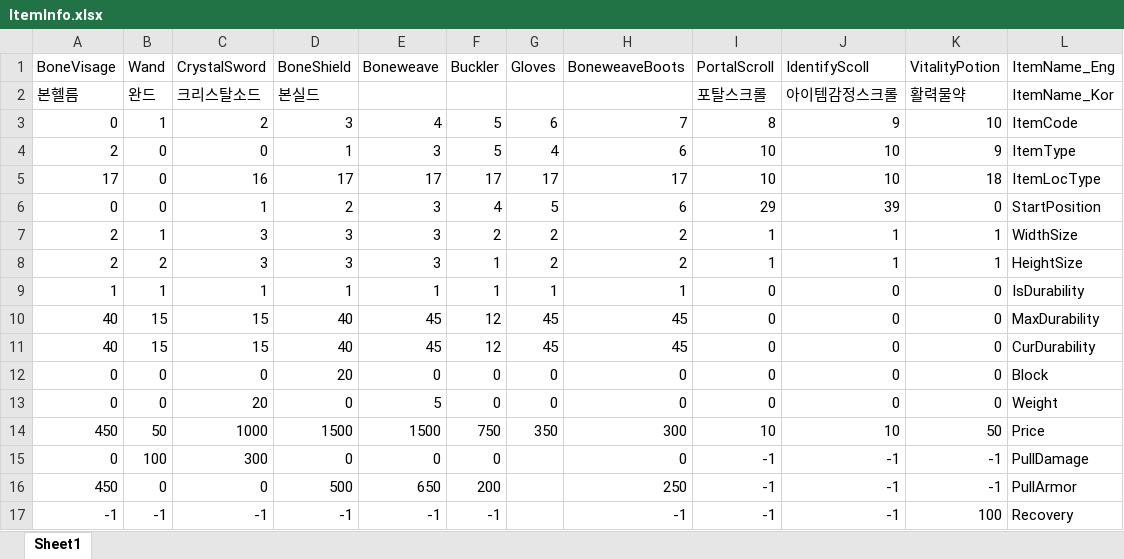
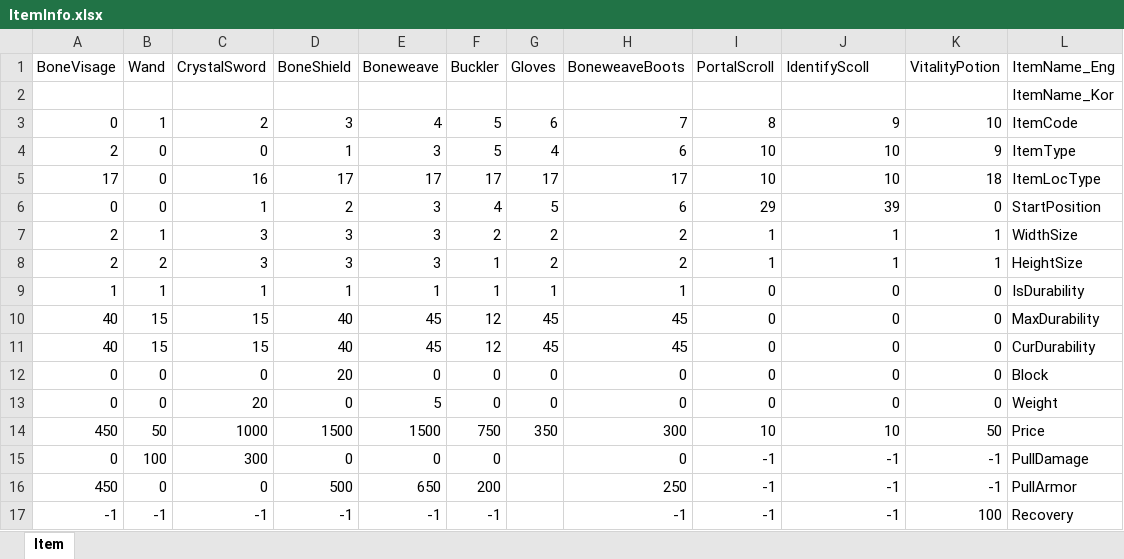
Before and after one commit to designsh/DirectX, an Excel workbook: Resources/DataFile/ItemInfo.xlsx, sheet Item, drawn as a sheet; values as stored, in another font and other column widths than the file's, no borders; removed rows and columns are numbered as before the commit, all else as after; the diff names each change by its address in the sheet, - before the commit and + after, or states it on an @@ line.

```diff
--- a/Resources/DataFile/ItemInfo.xlsx (sheet Item)
+++ b/Resources/DataFile/ItemInfo.xlsx (sheet Item)
-sheet tab: Sheet1
+sheet tab: Item
-row 2: 본헬름 | 완드 | 크리스탈소드 | 본실드 |  |  |  |  | 포탈스크롤 | 아이템감정스크롤 | 활력물약 | ItemName_Kor
+row 2:  |  |  |  |  |  |  |  |  |  |  | ItemName_Kor
```
Also changed, not shown: 7 other files.
